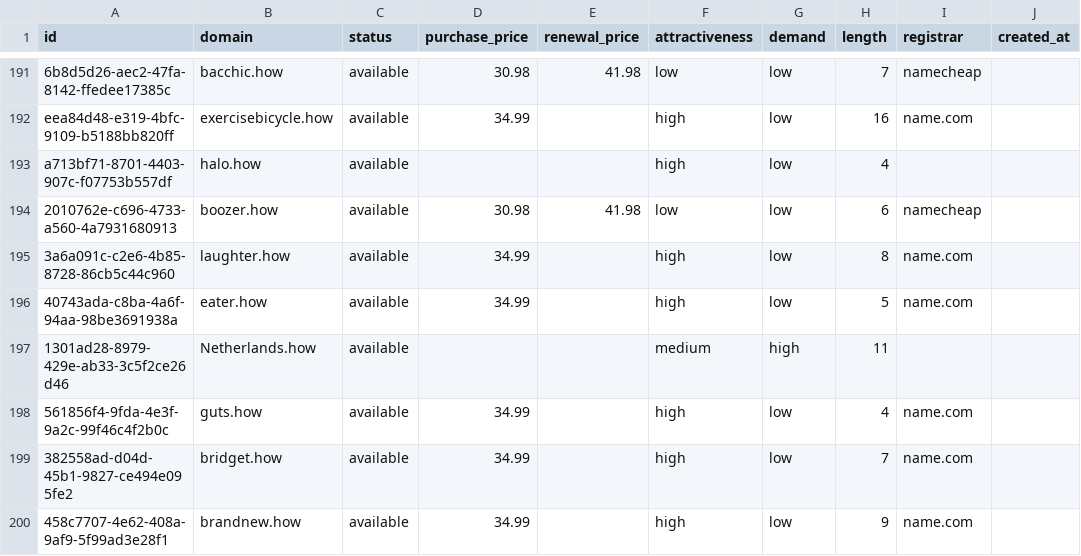
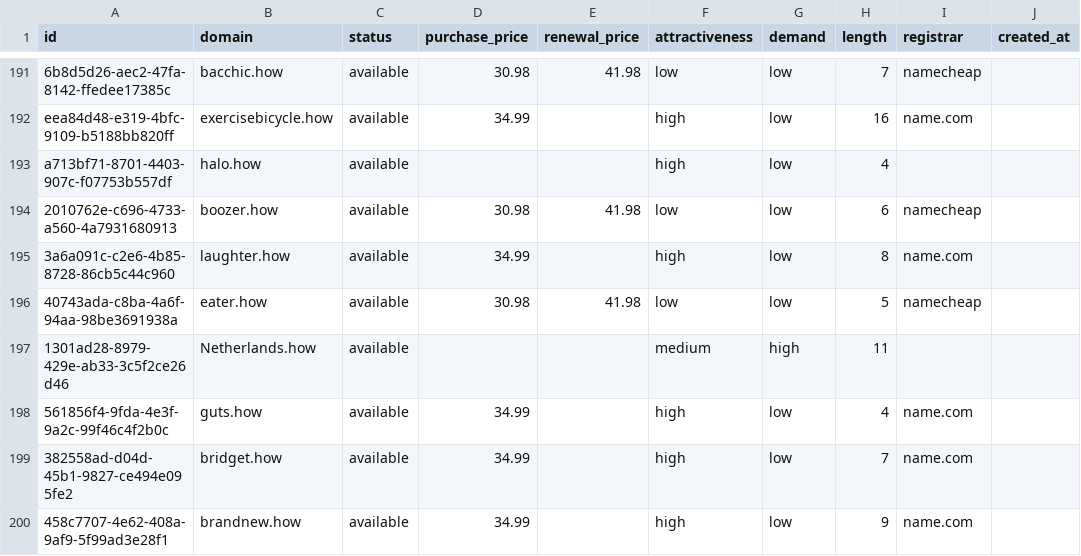
Before and after one commit to UniqueDomains/how-oneword-domains, a CSV file: how.csv, drawn as a sheet; only a part is shown, gaps mark what is left out; the diff names each change by its address in the sheet, - before the commit and + after, or states it on an @@ line.

Commit message:
Domains update

```diff
--- a/how.csv
+++ b/how.csv
-D196 (purchase_price): 34.99
+D196 (purchase_price): 30.98
-E196 (renewal_price): (empty)
+E196 (renewal_price): 41.98
-F196 (attractiveness): high
+F196 (attractiveness): low
-I196 (registrar): name.com
+I196 (registrar): namecheap
```
Also changed, not shown: 4 other files.
